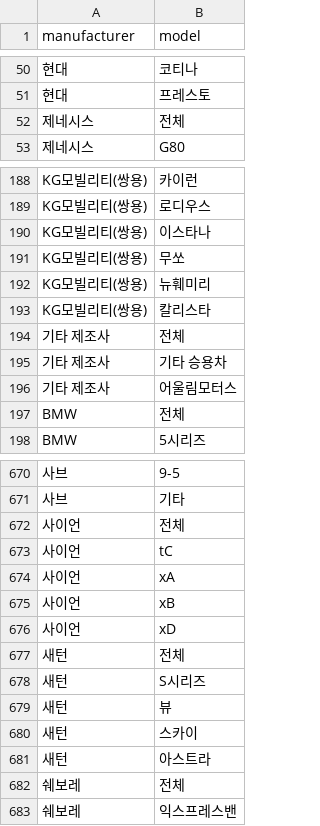
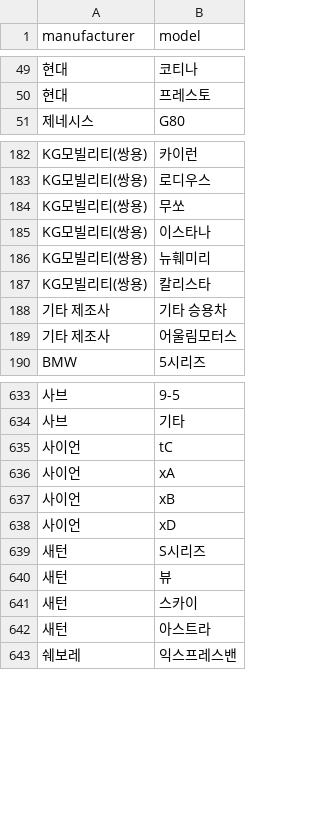
Before and after one commit to yugyeonghoon/Car, a CSV file: Car/py/carFile/manufacturer_model_list.csv, drawn as a sheet; only a part is shown, gaps mark what is left out; removed rows and columns are numbered as before the commit, all else as after; the diff covers the shown part only; the diff names each change by its address in the sheet, - before the commit and + after, or states it on an @@ line.

```diff
--- a/Car/py/carFile/manufacturer_model_list.csv
+++ b/Car/py/carFile/manufacturer_model_list.csv
-row 52: 제네시스 | 전체
@@ row 191 moved to row 184: KG모빌리티(쌍용) @@
-row 194: 기타 제조사 | 전체
-row 197: BMW | 전체
-row 672: 사이언 | 전체
-row 677: 새턴 | 전체
-row 682: 쉐보레 | 전체
```
Also changed, not shown: 67 removed rows, 34 moved rows and 1 edited cell elsewhere in this file, 4 other files.
